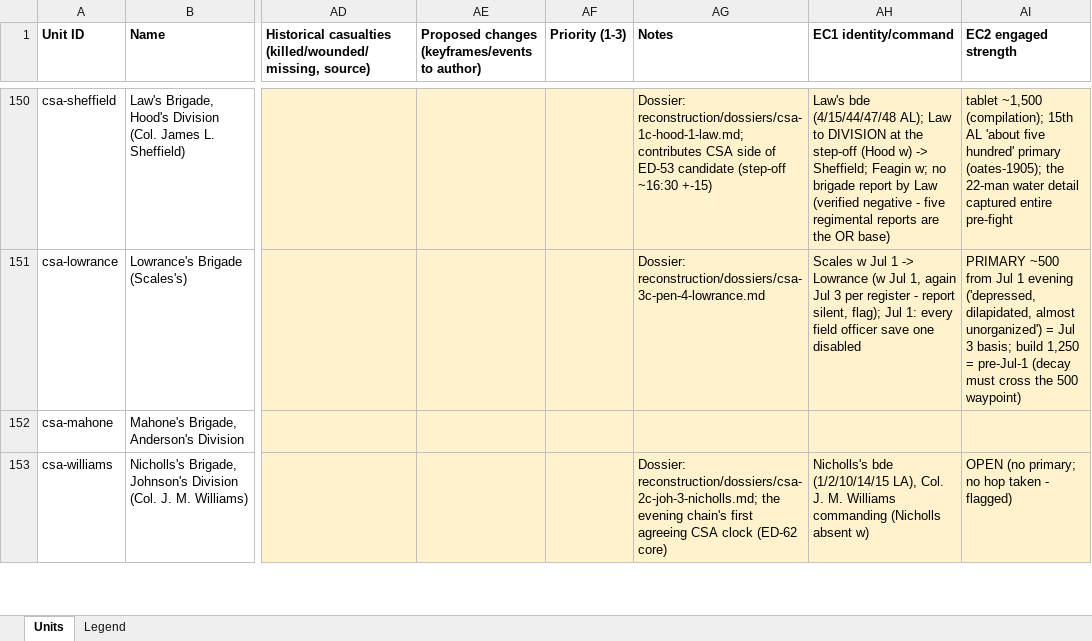
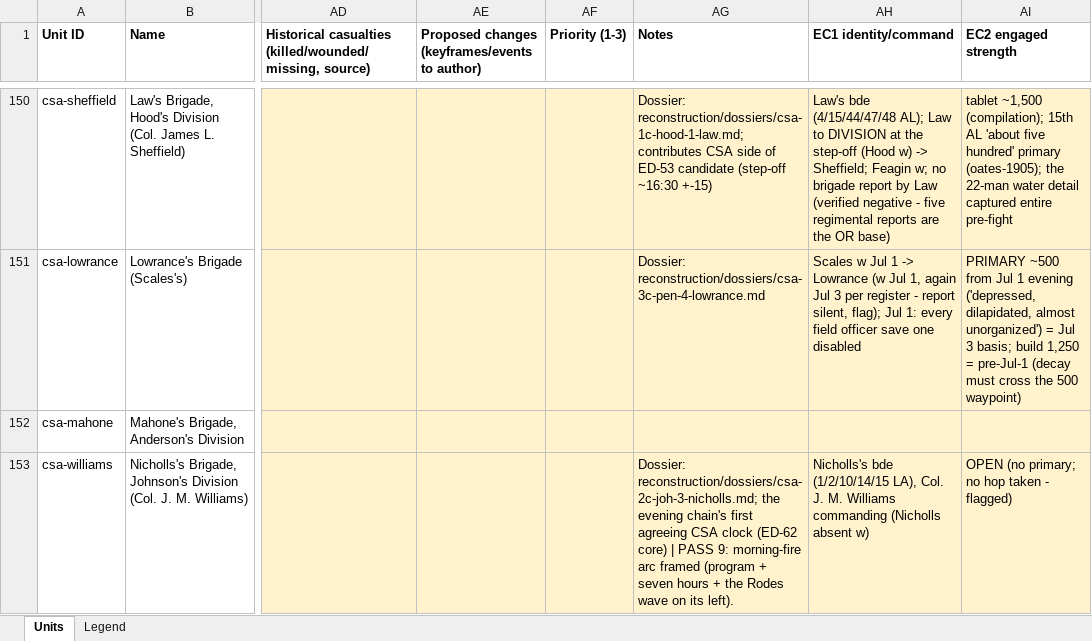
Before and after one commit to wam94/battle-atlas, an Excel workbook: docs/reconstruction/audit/unit-master-table.xlsx, sheet Units, drawn as a sheet; only a part is shown, gaps mark what is left out; values as stored, in another font and other column widths than the file's, no borders; the diff covers the shown part only; the diff names each change by its address in the sheet, - before the commit and + after, or states it on an @@ line.

```diff
--- a/docs/reconstruction/audit/unit-master-table.xlsx (sheet Units)
+++ b/docs/reconstruction/audit/unit-master-table.xlsx (sheet Units)
-AG153 (Notes): …(ED-62 core)
+AG153 (Notes): …(ED-62 core) | PASS 9: morning-fire arc framed (program + seven hours + the Rodes wave on its left).
```
Also changed, not shown: 85 edited cells elsewhere in this sheet, 1 other file.
